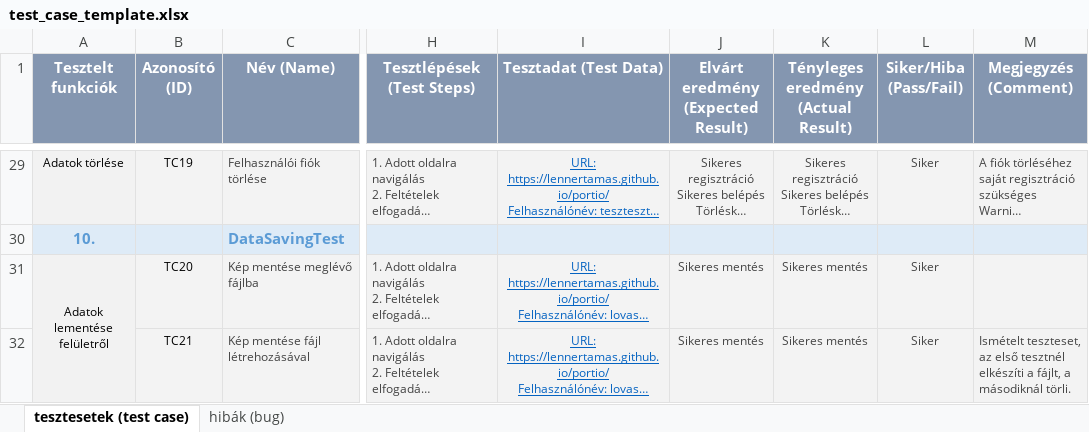
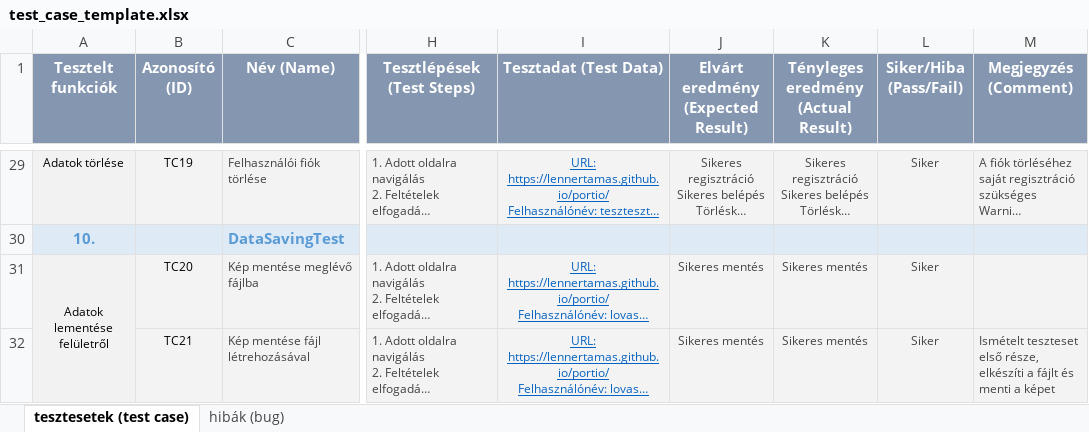
Before and after one commit to gyomberjudit/TestingPortioWebpage, an Excel workbook: test_case_template.xlsx, sheet tesztesetek (test case), drawn as a sheet; only a part is shown, gaps mark what is left out; long unchanged cells end in …; values as stored, in another font and other column widths than the file's, no borders; conditional formats not drawn; the diff covers the shown part only; the diff names each change by its address in the sheet, - before the commit and + after, or states it on an @@ line.

```diff
--- a/test_case_template.xlsx (sheet tesztesetek (test case))
+++ b/test_case_template.xlsx (sheet tesztesetek (test case))
-M32 (Megjegyzés (Comment)): Ismételt teszteset, az első tesztnél elkészíti a fájlt, a másodiknál törli.
+M32 (Megjegyzés (Comment)): Ismételt teszteset első része, elkészíti a fájlt és menti a képet
```
Also changed, not shown: 1 added row elsewhere in this sheet, 2 other files.
